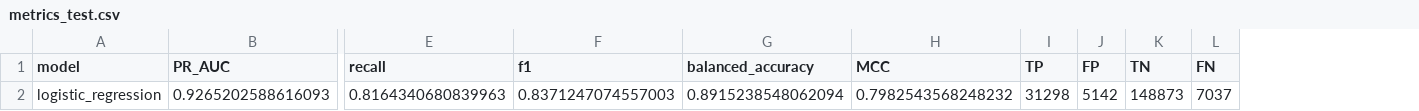
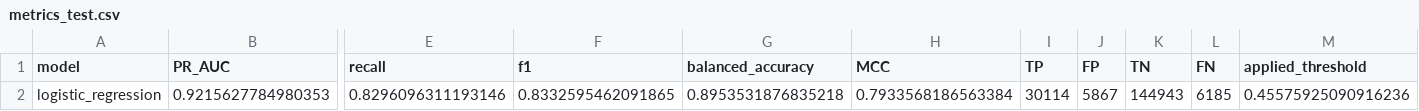
Before and after one commit to Vishak25/massive_mining_assignment2, a CSV file: outputs/metrics_test.csv, drawn as a sheet; only a part is shown, gaps mark what is left out; removed rows and columns are numbered as before the commit, all else as after; rows hold the shown columns only; the diff names each change by its address in the sheet, - before the commit and + after, or states it on an @@ line.

```diff
--- a/outputs/metrics_test.csv
+++ b/outputs/metrics_test.csv
+column M (applied_threshold), empty
-row 2: logistic_regression | 0.9265202588616093 | 0.8164340680839963 | 0.8371247074557003 | 0.8915238548062094 | 0.7982543568248232 | 31298 | 5142 | 148873 | 7037
+row 2: logistic_regression | 0.9215627784980353 | 0.8296096311193146 | 0.8332595462091865 | 0.8953531876835218 | 0.7933568186563384 | 30114 | 5867 | 144943 | 6185 | 0.45575925090916236
```
Also changed, not shown: outputs/calibration_valid.csv, outputs/metrics_valid.csv, 21 other files.
